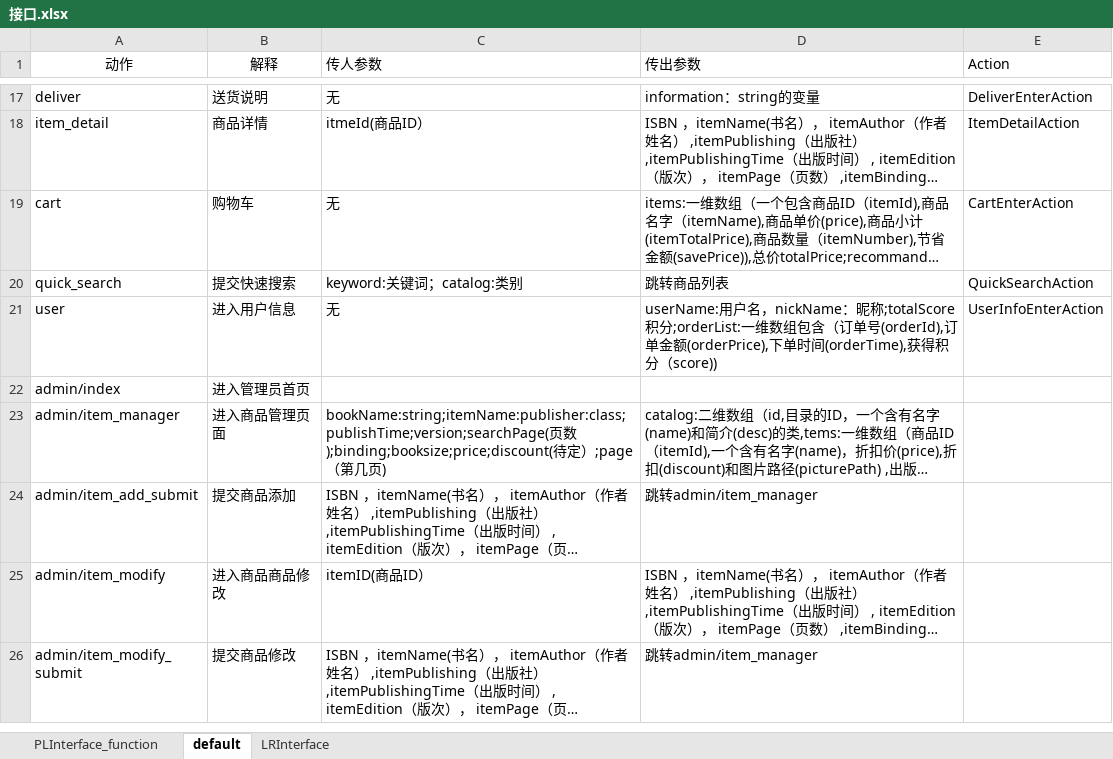
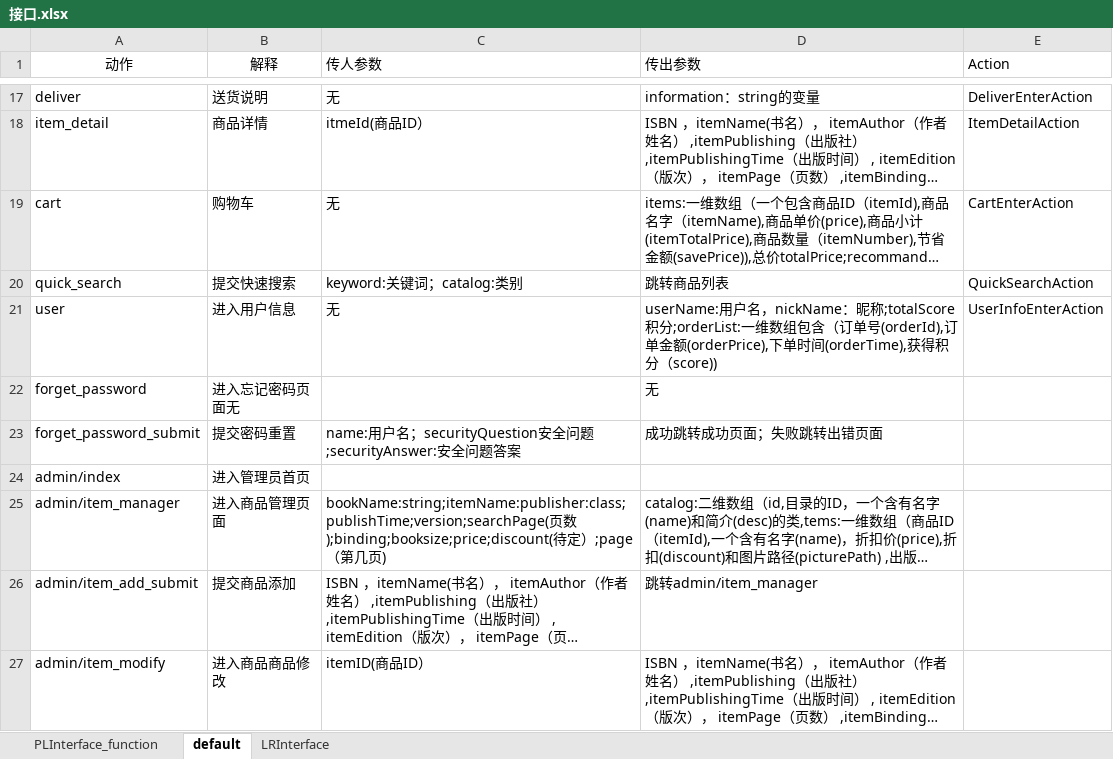
Before and after one commit to SanziShi/Symagic, an Excel workbook: doc/接口.xlsx, sheet default, drawn as a sheet; only a part is shown, gaps mark what is left out; the shorter side is filled out with more unchanged rows; long unchanged cells end in …; values as stored, in another font and other column widths than the file's, no borders; the diff names each change by its address in the sheet, - before the commit and + after, or states it on an @@ line.

Commit message:
忘记密码

```diff
--- a/doc/接口.xlsx (sheet default)
+++ b/doc/接口.xlsx (sheet default)
+row 22: forget_password | 进入忘记密码页面无 |  | 无
+row 23: forget_password_submit | 提交密码重置 | name:用户名；securityQuestion安全问题;securityAnswer:安全问题答案 | 成功跳转成功页面；失败跳转出错页面
```
